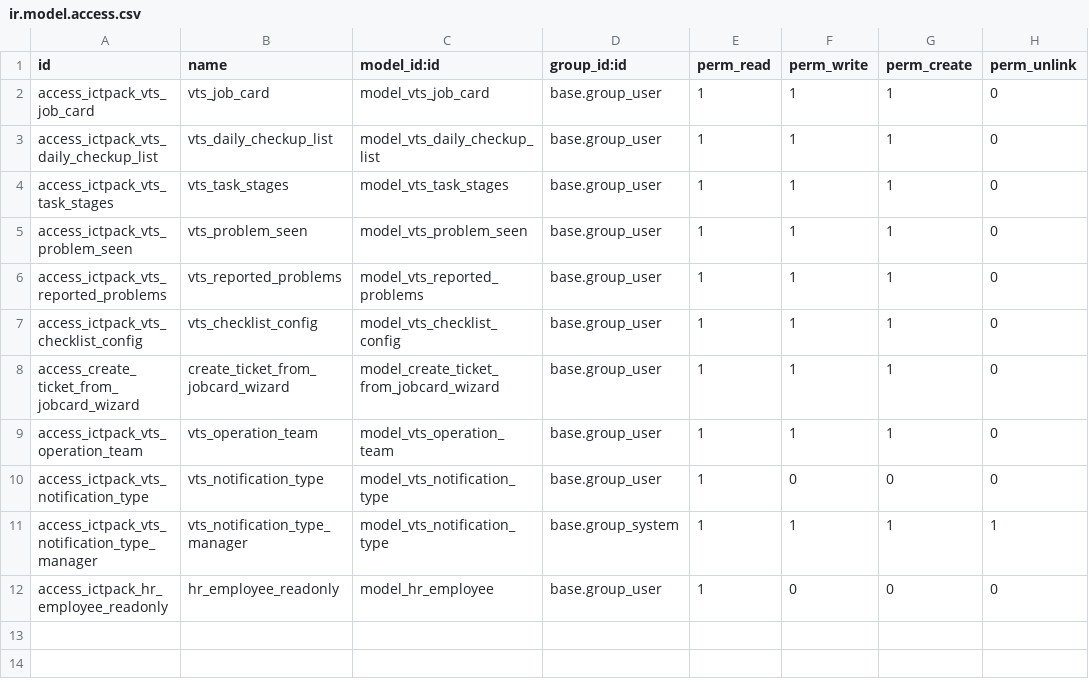
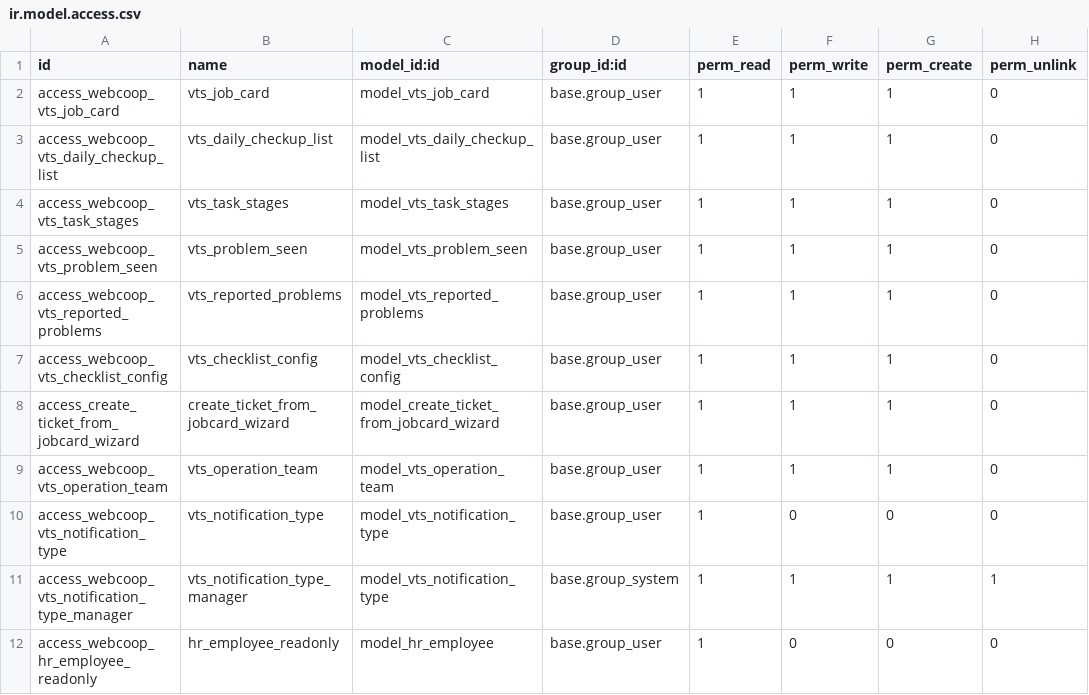
Before and after one commit to halidi-hamidu/webcooperationltd, a CSV file: custom-addons/webcoop_vts/security/ir.model.access.csv, drawn as a sheet.

Commit message:
refactor: Rename module references from ictpack_vts to webcoop_vts across the codebase

```diff
--- a/custom-addons/webcoop_vts/security/ir.model.access.csv
+++ b/custom-addons/webcoop_vts/security/ir.model.access.csv
@@ -1,12 +1,12 @@
 id,name,model_id:id,group_id:id,perm_read,perm_write,perm_create,perm_unlink
-access_ictpack_vts_job_card,vts_job_card,model_vts_job_card,base.group_user,1,1,1,0
-access_ictpack_vts_daily_checkup_list,vts_daily_checkup_list,model_vts_daily_checkup_list,base.group_user,1,1,1,0
-access_ictpack_vts_task_stages,vts_task_stages,model_vts_task_stages,base.group_user,1,1,1,0
-access_ictpack_vts_problem_seen,vts_problem_seen,model_vts_problem_seen,base.group_user,1,1,1,0
-access_ictpack_vts_reported_problems,vts_reported_problems,model_vts_reported_problems,base.group_user,1,1,1,0
-access_ictpack_vts_checklist_config,vts_checklist_config,model_vts_checklist_config,base.group_user,1,1,1,0
+access_webcoop_vts_job_card,vts_job_card,model_vts_job_card,base.group_user,1,1,1,0
+access_webcoop_vts_daily_checkup_list,vts_daily_checkup_list,model_vts_daily_checkup_list,base.group_user,1,1,1,0
+access_webcoop_vts_task_stages,vts_task_stages,model_vts_task_stages,base.group_user,1,1,1,0
+access_webcoop_vts_problem_seen,vts_problem_seen,model_vts_problem_seen,base.group_user,1,1,1,0
+access_webcoop_vts_reported_problems,vts_reported_problems,model_vts_reported_problems,base.group_user,1,1,1,0
+access_webcoop_vts_checklist_config,vts_checklist_config,model_vts_checklist_config,base.group_user,1,1,1,0
 access_create_ticket_from_jobcard_wizard,create_ticket_from_jobcard_wizard,model_create_ticket_from_jobcard_wizard,base.group_user,1,1,1,0
-access_ictpack_vts_operation_team,vts_operation_team,model_vts_operation_team,base.group_user,1,1,1,0
-access_ictpack_vts_notification_type,vts_notification_type,model_vts_notification_type,base.group_user,1,0,0,0
-access_ictpack_vts_notification_type_manager,vts_notification_type_manager,model_vts_notification_type,base.group_system,1,1,1,1
-access_ictpack_hr_employee_readonly,hr_employee_readonly,model_hr_employee,base.group_user,1,0,0,0
+access_webcoop_vts_operation_team,vts_operation_team,model_vts_operation_team,base.group_user,1,1,1,0
+access_webcoop_vts_notification_type,vts_notification_type,model_vts_notification_type,base.group_user,1,0,0,0
+access_webcoop_vts_notification_type_manager,vts_notification_type_manager,model_vts_notification_type,base.group_system,1,1,1,1
+access_webcoop_hr_employee_readonly,hr_employee_readonly,model_hr_employee,base.group_user,1,0,0,0
```
Also changed, not shown: 6 other files.
